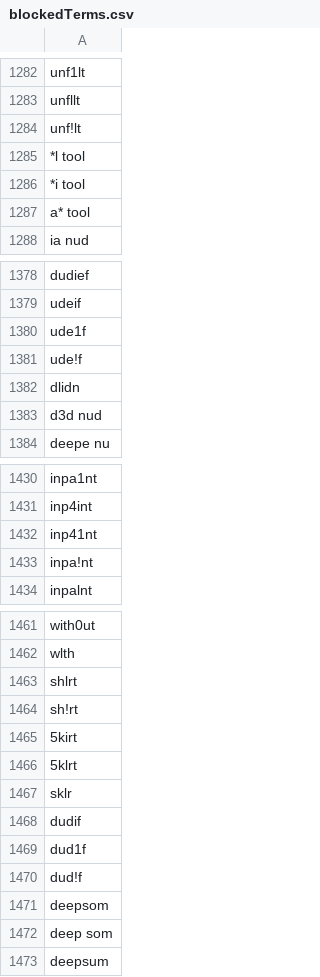
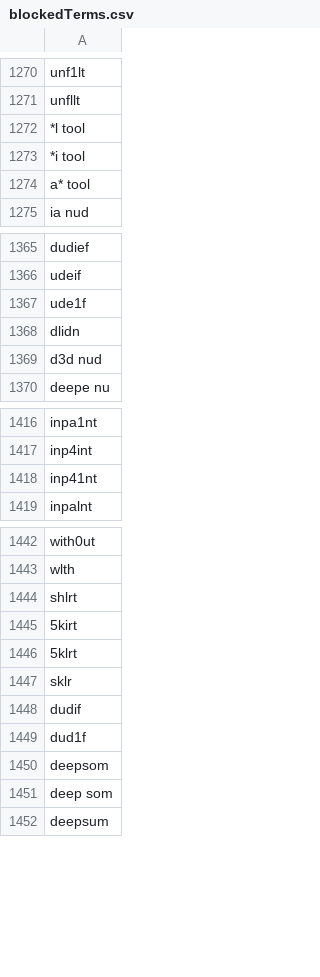
Before and after one commit to NightmaREE3Z/Focus-Master, a CSV file: blocker/lists/blockedTerms.csv, drawn as a sheet; only a part is shown, gaps mark what is left out; the diff covers the shown part only; the diff names each change by its address in the sheet, - before the commit and + after, or states it on an @@ line.

```diff
--- a/blocker/lists/blockedTerms.csv
+++ b/blocker/lists/blockedTerms.csv
-row 1284: unf!lt
-row 1381: ude!f
-row 1433: inpa!nt
-row 1464: sh!rt
-row 1470: dud!f
```
Also changed, not shown: 20 removed rows elsewhere in this file.
